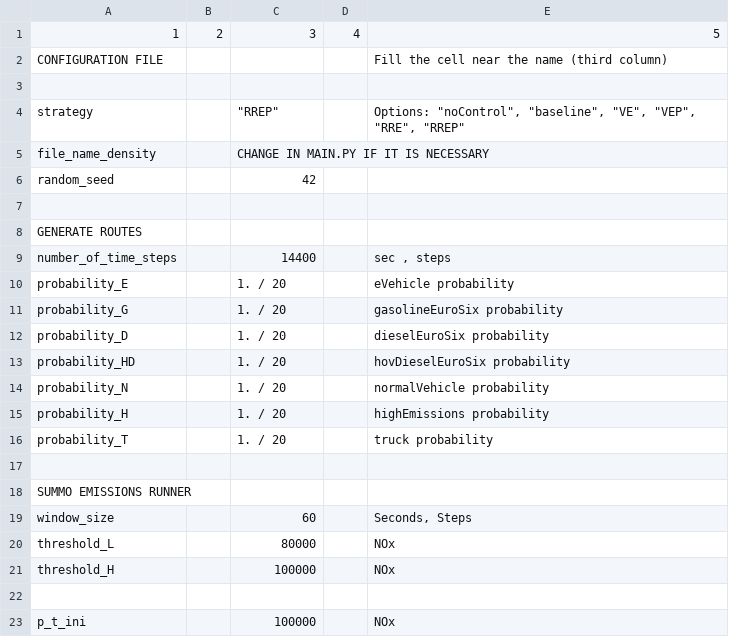
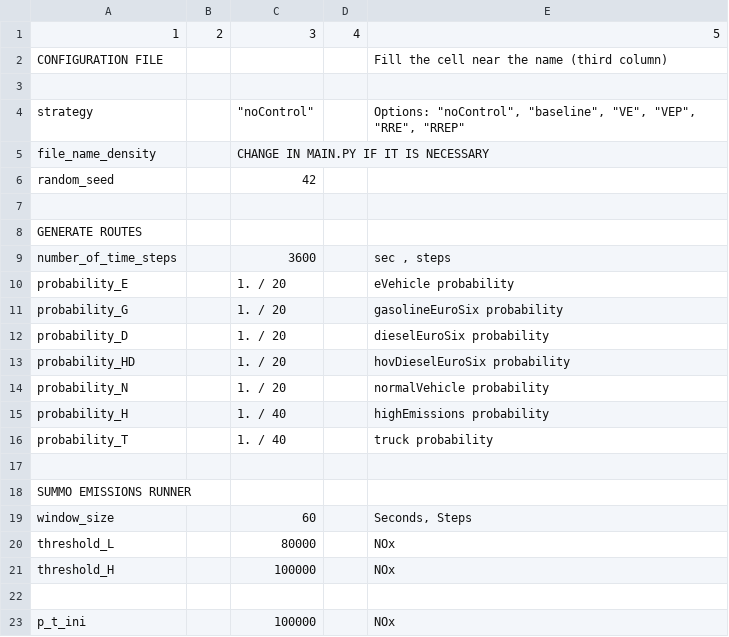
Before and after one commit to gia-urjc/SUMO-emissions, a CSV file: configuration/configurationFile.csv, drawn as a sheet; only a part is shown.

```diff
--- a/configuration/configurationFile.csv
+++ b/configuration/configurationFile.csv
@@ -3,3 +3,3 @@ CONFIGURATION FILE;;;;Fill the cell near the name (third column)
 ;;;;
-strategy;;"""RREP""";;"Options: ""noControl"", ""baseline"", ""VE"", ""VEP"", ""RRE"", ""RREP"""
+strategy;;"""noControl""";;"Options: ""noControl"", ""baseline"", ""VE"", ""VEP"", ""RRE"", ""RREP"""
 file_name_density;;CHANGE IN MAIN.PY IF IT IS NECESSARY ;;
@@ -8,3 +8,3 @@ random_seed;;42;;
 GENERATE ROUTES;;;;
-number_of_time_steps;;14400;;sec , steps
+number_of_time_steps;;3600;;sec , steps
 probability_E;;1. / 20;;eVehicle probability
@@ -14,4 +14,4 @@ probability_HD;;1. / 20;;hovDieselEuroSix probability
 probability_N;;1. / 20;;normalVehicle probability
-probability_H;;1. / 20;;highEmissions probability
-probability_T;;1. / 20;;truck probability
+probability_H;;1. / 40;;highEmissions probability
+probability_T;;1. / 40;;truck probability
 ;;;;
```
Also changed, not shown: 23 other files.
